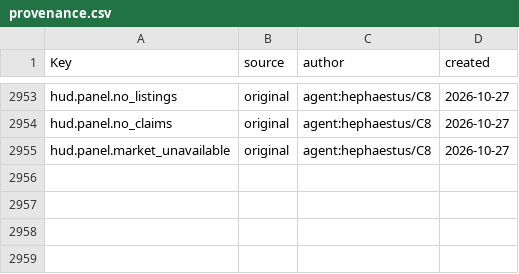
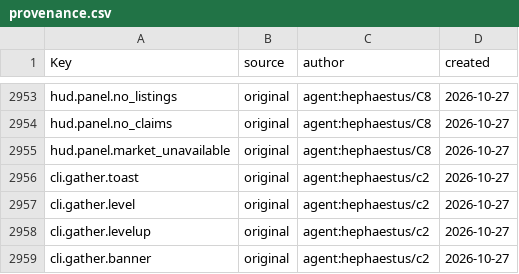
Before and after one commit to Indosaram/roblox_forge, a CSV file: games/robango-island/locale/provenance.csv, drawn as a sheet; only a part is shown, gaps mark what is left out.

```diff
--- a/games/robango-island/locale/provenance.csv
+++ b/games/robango-island/locale/provenance.csv
@@ -2955 +2955,5 @@ hud.panel.no_claims,original,agent:hephaestus/C8,2026-10-27
 hud.panel.market_unavailable,original,agent:hephaestus/C8,2026-10-27
+cli.gather.toast,original,agent:hephaestus/c2,2026-10-27
+cli.gather.level,original,agent:hephaestus/c2,2026-10-27
+cli.gather.levelup,original,agent:hephaestus/c2,2026-10-27
+cli.gather.banner,original,agent:hephaestus/c2,2026-10-27
```
Also changed, not shown: games/robango-island/locale/strings.csv, 16 other files.
